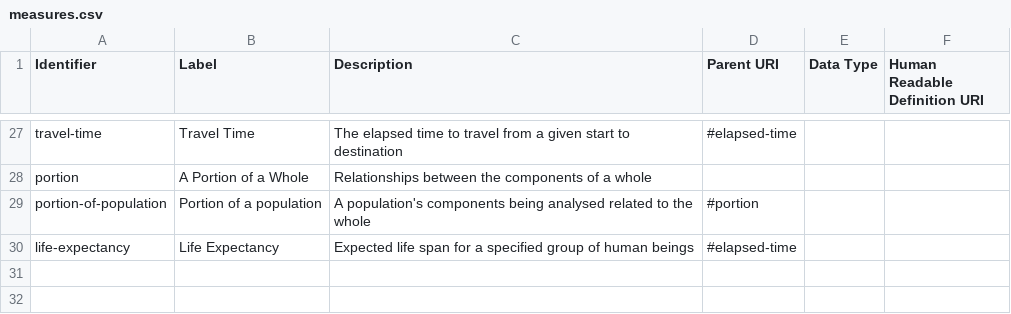
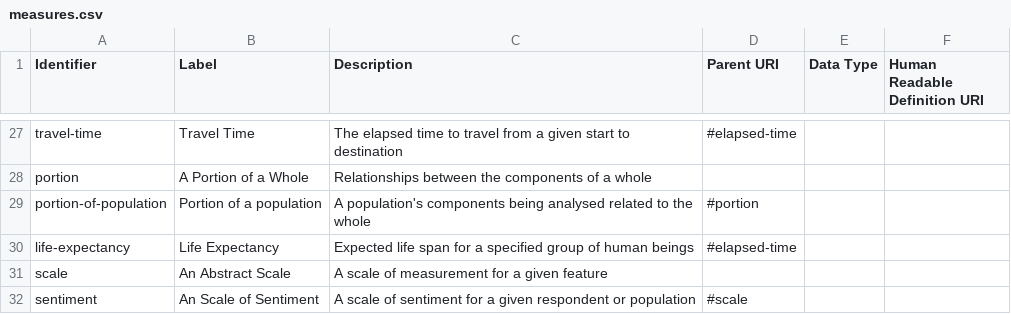
Before and after one commit to ONSdigital/reusable-rdf-resources, a CSV file: rdf-definitions/measures/measures.csv, drawn as a sheet; only a part is shown, gaps mark what is left out; the diff names each change by its address in the sheet, - before the commit and + after, or states it on an @@ line.

Commit message:
Added scale and senitment to measures

```diff
--- a/rdf-definitions/measures/measures.csv
+++ b/rdf-definitions/measures/measures.csv
+row 31: scale | An Abstract Scale | A scale of measurement for a given feature
+row 32: sentiment | An Scale of Sentiment | A scale of sentiment for a given respondent or population | #scale
```
Also changed, not shown: 1 other file.
